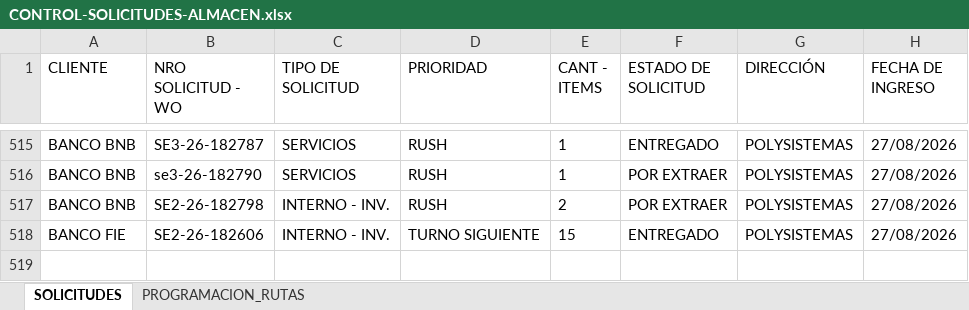
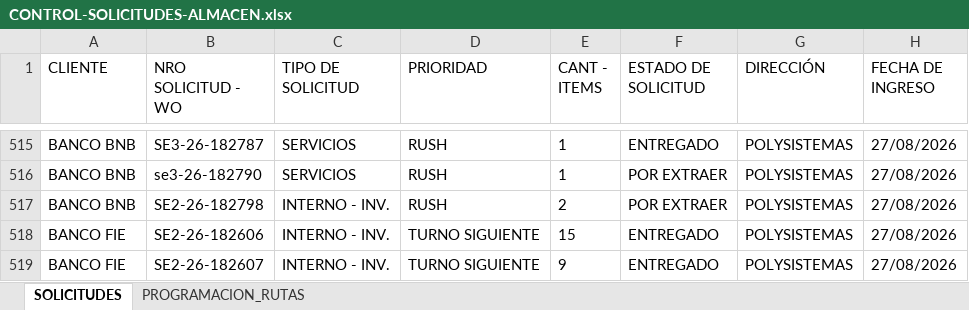
Before and after one commit to Dev-FilesJC/PROJECT_DESPACHO_JC, an Excel workbook: CONTROL-SOLICITUDES-ALMACEN.xlsx, sheet SOLICITUDES, drawn as a sheet; only a part is shown, gaps mark what is left out; values as stored, in another font and other column widths than the file's, no borders; the diff names each change by its address in the sheet, - before the commit and + after, or states it on an @@ line.

Commit message:
Guardar solicitud SE2-26-182607 desde Streamlit

```diff
--- a/CONTROL-SOLICITUDES-ALMACEN.xlsx (sheet SOLICITUDES)
+++ b/CONTROL-SOLICITUDES-ALMACEN.xlsx (sheet SOLICITUDES)
+row 519: BANCO FIE | SE2-26-182607 | INTERNO - INV. | TURNO SIGUIENTE | 9 | ENTREGADO | POLYSISTEMAS | 27/08/2026
```
